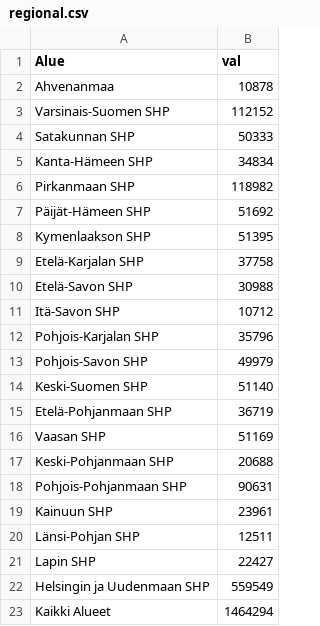
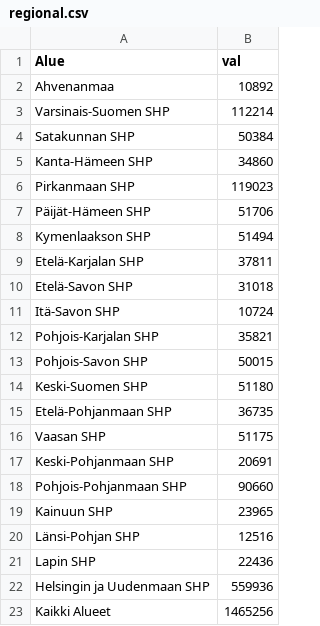
Before and after one commit to ahnl/covid-19.fi, a CSV file: data/regional.csv, drawn as a sheet.

```diff
--- a/data/regional.csv
+++ b/data/regional.csv
@@ -1,23 +1,23 @@
 Alue;val
-Ahvenanmaa;10878
-Varsinais-Suomen SHP;112152
-Satakunnan SHP;50333
-Kanta-Hämeen SHP;34834
-Pirkanmaan SHP;118982
-Päijät-Hämeen SHP;51692
-Kymenlaakson SHP;51395
-Etelä-Karjalan SHP;37758
-Etelä-Savon SHP;30988
-Itä-Savon SHP;10712
-Pohjois-Karjalan SHP;35796
-Pohjois-Savon SHP;49979
-Keski-Suomen SHP;51140
-Etelä-Pohjanmaan SHP;36719
-Vaasan SHP;51169
-Keski-Pohjanmaan SHP;20688
-Pohjois-Pohjanmaan SHP;90631
-Kainuun SHP;23961
-Länsi-Pohjan SHP;12511
-Lapin SHP;22427
-Helsingin ja Uudenmaan SHP;559549
-Kaikki Alueet;1464294
+Ahvenanmaa;10892
+Varsinais-Suomen SHP;112214
+Satakunnan SHP;50384
+Kanta-Hämeen SHP;34860
+Pirkanmaan SHP;119023
+Päijät-Hämeen SHP;51706
+Kymenlaakson SHP;51494
+Etelä-Karjalan SHP;37811
+Etelä-Savon SHP;31018
+Itä-Savon SHP;10724
+Pohjois-Karjalan SHP;35821
+Pohjois-Savon SHP;50015
+Keski-Suomen SHP;51180
+Etelä-Pohjanmaan SHP;36735
+Vaasan SHP;51175
+Keski-Pohjanmaan SHP;20691
+Pohjois-Pohjanmaan SHP;90660
+Kainuun SHP;23965
+Länsi-Pohjan SHP;12516
+Lapin SHP;22436
+Helsingin ja Uudenmaan SHP;559936
+Kaikki Alueet;1465256
```
